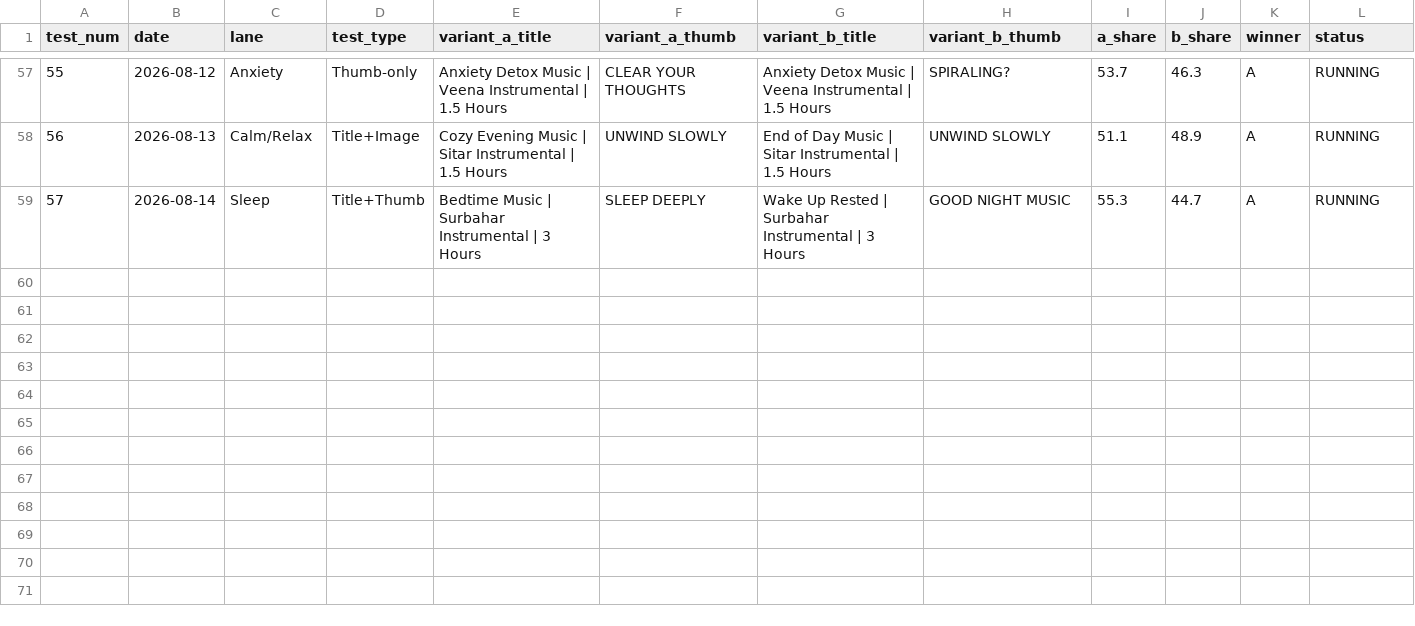
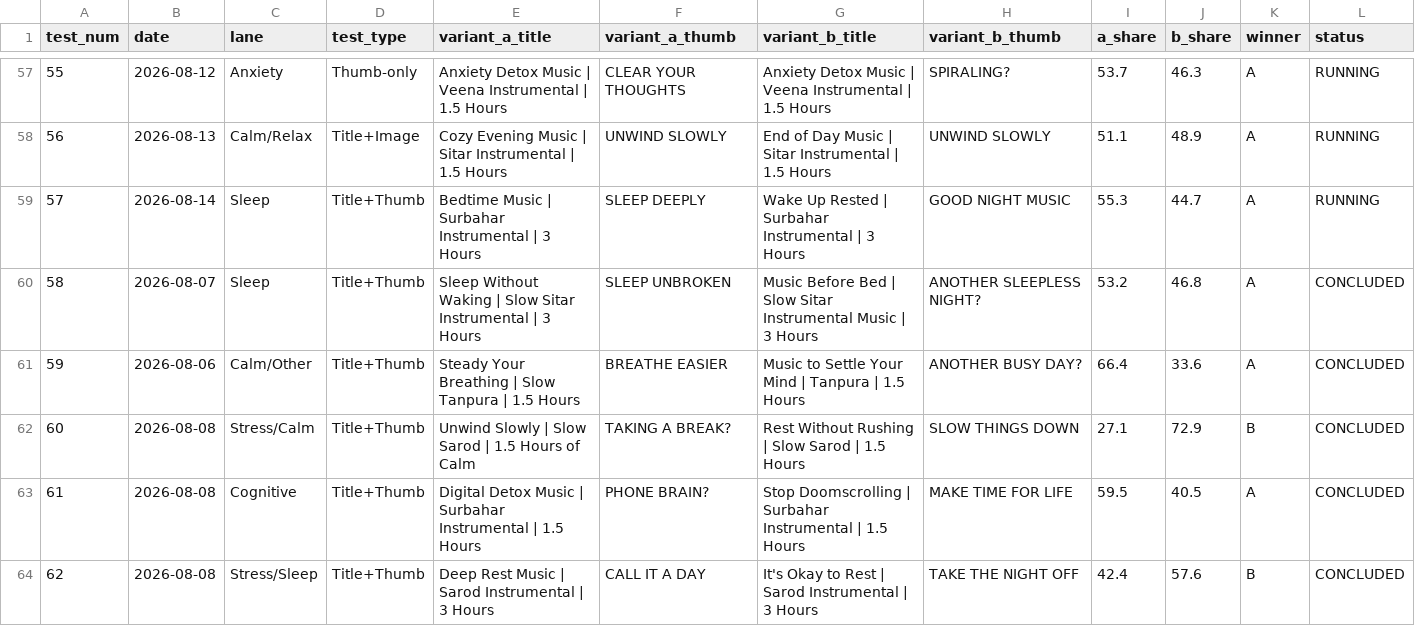
Before and after one commit to vini0894/raga-focus-dashboard, a CSV file: data/ab_raw_data.csv, drawn as a sheet; only a part is shown, gaps mark what is left out; rows hold the shown columns only; the diff names each change by its address in the sheet, - before the commit and + after, or states it on an @@ line.

```diff
--- a/data/ab_raw_data.csv
+++ b/data/ab_raw_data.csv
+row 60: 58 | 2026-08-07 | Sleep | Title+Thumb | Sleep Without Waking | Slow Sitar Instrumental | 3 Hours | SLEEP UNBROKEN | Music Before Bed | Slow Sitar Instrumental Music | 3 Hours | ANOTHER SLEEPLESS NIGHT? | 53.2 | 46.8 | A | CONCLUDED
+row 61: 59 | 2026-08-06 | Calm/Other | Title+Thumb | Steady Your Breathing | Slow Tanpura | 1.5 Hours | BREATHE EASIER | Music to Settle Your Mind | Tanpura | 1.5 Hours | ANOTHER BUSY DAY? | 66.4 | 33.6 | A | CONCLUDED
+row 62: 60 | 2026-08-08 | Stress/Calm | Title+Thumb | Unwind Slowly | Slow Sarod | 1.5 Hours of Calm | TAKING A BREAK? | Rest Without Rushing | Slow Sarod | 1.5 Hours | SLOW THINGS DOWN | 27.1 | 72.9 | B | CONCLUDED
+row 63: 61 | 2026-08-08 | Cognitive | Title+Thumb | Digital Detox Music | Surbahar Instrumental | 1.5 Hours | PHONE BRAIN? | Stop Doomscrolling | Surbahar Instrumental | 1.5 Hours | MAKE TIME FOR LIFE | 59.5 | 40.5 | A | CONCLUDED
+row 64: 62 | 2026-08-08 | Stress/Sleep | Title+Thumb | Deep Rest Music | Sarod Instrumental | 3 Hours | CALL IT A DAY | It's Okay to Rest | Sarod Instrumental | 3 Hours | TAKE THE NIGHT OFF | 42.4 | 57.6 | B | CONCLUDED
```
